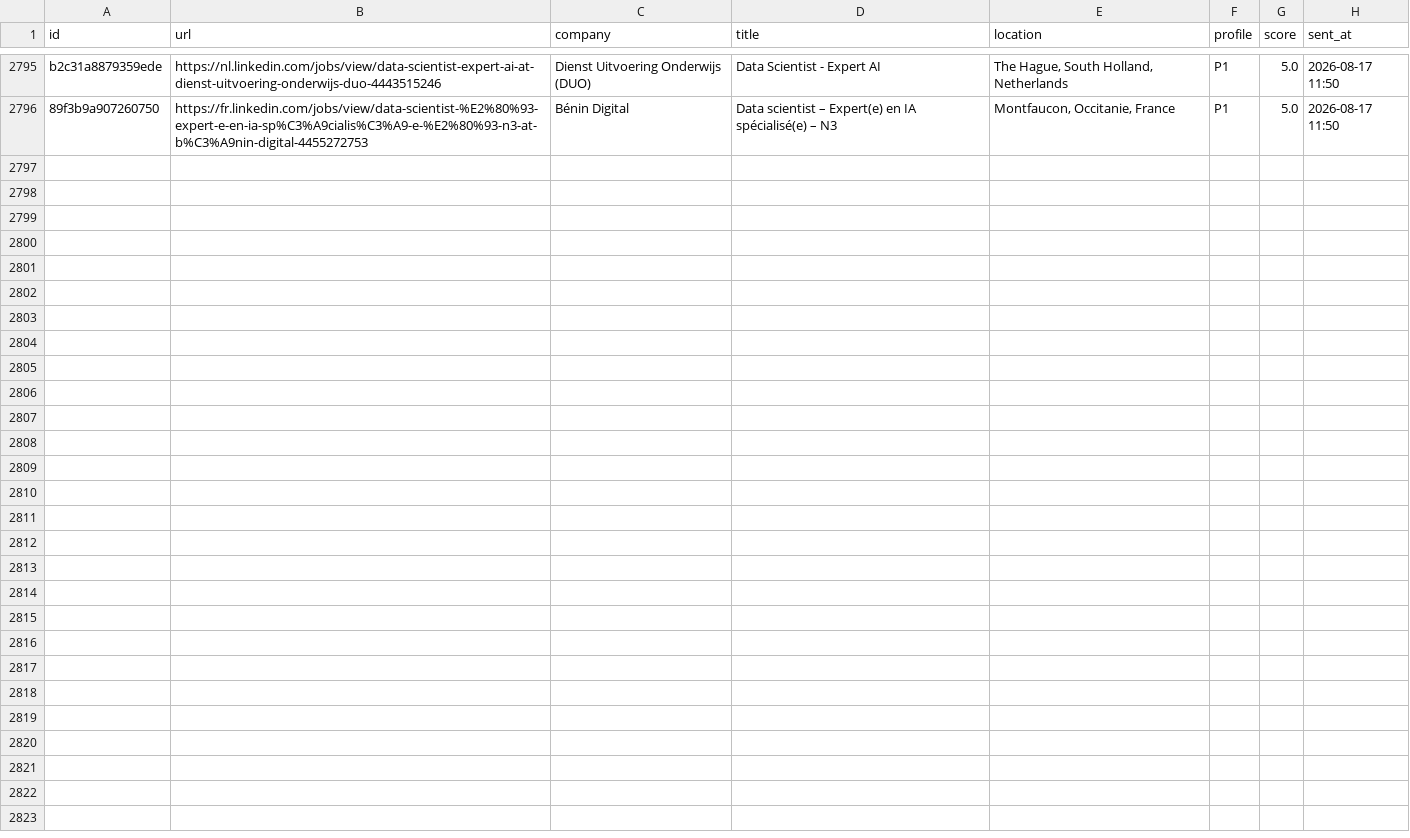
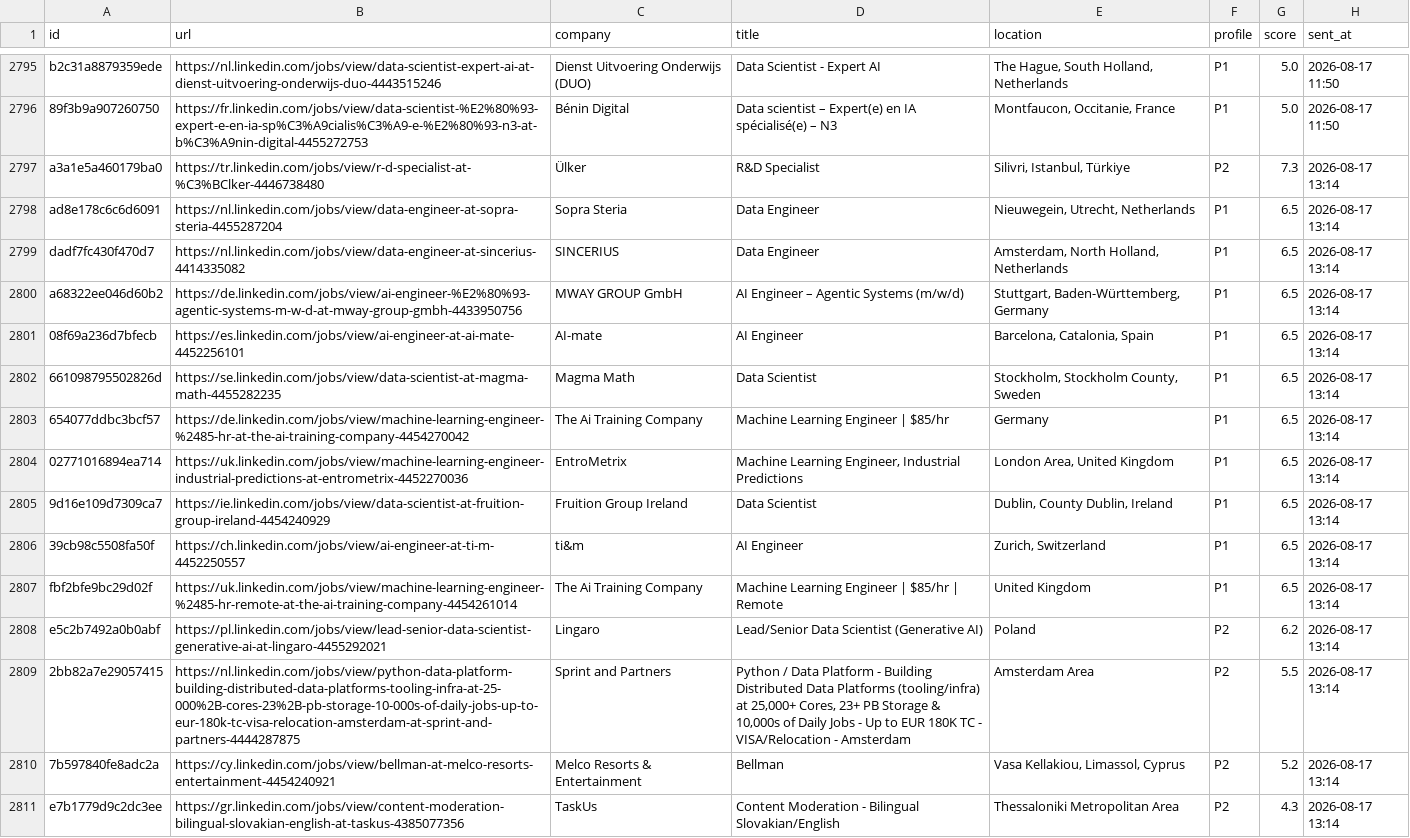
Before and after one commit to semihalperdundar/career-ops-agent, a TSV file: data/telegram-sent.tsv, drawn as a sheet; only a part is shown, gaps mark what is left out.

```diff
--- a/data/telegram-sent.tsv
+++ b/data/telegram-sent.tsv
@@ -2796 +2796,16 @@ b2c31a8879359ede	https://nl.linkedin.com/jobs/view/data-scientist-expert-ai-at-d
 89f3b9a907260750	https://fr.linkedin.com/jobs/view/data-scientist-%E2%80%93-expert-e-en-ia-sp%C3%A9cialis%C3%A9-e-%E2%80%93-n3-at-b%C3%A9nin-digital-4455272753	Bénin Digital	Data scientist – Expert(e) en IA spécialisé(e) – N3	Montfaucon, Occitanie, France	P1	5.0	2026-08-17 11:50
+a3a1e5a460179ba0	https://tr.linkedin.com/jobs/view/r-d-specialist-at-%C3%BClker-4446738480	Ülker	R&D Specialist	Silivri, Istanbul, Türkiye	P2	7.3	2026-08-17 13:14
+ad8e178c6c6d6091	https://nl.linkedin.com/jobs/view/data-engineer-at-sopra-steria-4455287204	Sopra Steria	Data Engineer	Nieuwegein, Utrecht, Netherlands	P1	6.5	2026-08-17 13:14
+dadf7fc430f470d7	https://nl.linkedin.com/jobs/view/data-engineer-at-sincerius-4414335082	SINCERIUS	Data Engineer	Amsterdam, North Holland, Netherlands	P1	6.5	2026-08-17 13:14
+a68322ee046d60b2	https://de.linkedin.com/jobs/view/ai-engineer-%E2%80%93-agentic-systems-m-w-d-at-mway-group-gmbh-4433950756	MWAY GROUP GmbH	AI Engineer – Agentic Systems (m/w/d)	Stuttgart, Baden-Württemberg, Germany	P1	6.5	2026-08-17 13:14
+08f69a236d7bfecb	https://es.linkedin.com/jobs/view/ai-engineer-at-ai-mate-4452256101	AI-mate	AI Engineer	Barcelona, Catalonia, Spain	P1	6.5	2026-08-17 13:14
+661098795502826d	https://se.linkedin.com/jobs/view/data-scientist-at-magma-math-4455282235	Magma Math	Data Scientist	Stockholm, Stockholm County, Sweden	P1	6.5	2026-08-17 13:14
+654077ddbc3bcf57	https://de.linkedin.com/jobs/view/machine-learning-engineer-%2485-hr-at-the-ai-training-company-4454270042	The Ai Training Company	Machine Learning Engineer | $85/hr	Germany	P1	6.5	2026-08-17 13:14
+02771016894ea714	https://uk.linkedin.com/jobs/view/machine-learning-engineer-industrial-predictions-at-entrometrix-4452270036	EntroMetrix	Machine Learning Engineer, Industrial Predictions	London Area, United Kingdom	P1	6.5	2026-08-17 13:14
+9d16e109d7309ca7	https://ie.linkedin.com/jobs/view/data-scientist-at-fruition-group-ireland-4454240929	Fruition Group Ireland	Data Scientist	Dublin, County Dublin, Ireland	P1	6.5	2026-08-17 13:14
+39cb98c5508fa50f	https://ch.linkedin.com/jobs/view/ai-engineer-at-ti-m-4452250557	ti&m	AI Engineer	Zurich, Switzerland	P1	6.5	2026-08-17 13:14
+fbf2bfe9bc29d02f	https://uk.linkedin.com/jobs/view/machine-learning-engineer-%2485-hr-remote-at-the-ai-training-company-4454261014	The Ai Training Company	Machine Learning Engineer | $85/hr | Remote	United Kingdom	P1	6.5	2026-08-17 13:14
+e5c2b7492a0b0abf	https://pl.linkedin.com/jobs/view/lead-senior-data-scientist-generative-ai-at-lingaro-4455292021	Lingaro	Lead/Senior Data Scientist (Generative AI)	Poland	P2	6.2	2026-08-17 13:14
+2bb82a7e29057415	https://nl.linkedin.com/jobs/view/python-data-platform-building-distributed-data-platforms-tooling-infra-at-25-000%2B-cores-23%2B-pb-storage-10-000s-of-daily-jobs-up-to-eur-180k-tc-visa-relocation-amsterdam-at-sprint-and-partners-4444287875	Sprint and Partners	Python / Data Platform - Building Distributed Data Platforms (tooling/infra) at 25,000+ Cores, 23+ PB Storage & 10,000s of Daily Jobs - Up to EUR 180K TC - VISA/Relocation - Amsterdam	Amsterdam Area	P2	5.5	2026-08-17 13:14
+7b597840fe8adc2a	https://cy.linkedin.com/jobs/view/bellman-at-melco-resorts-entertainment-4454240921	Melco Resorts & Entertainment	Bellman	Vasa Kellakiou, Limassol, Cyprus	P2	5.2	2026-08-17 13:14
+e7b1779d9c2dc3ee	https://gr.linkedin.com/jobs/view/content-moderation-bilingual-slovakian-english-at-taskus-4385077356	TaskUs	Content Moderation - Bilingual Slovakian/English	Thessaloniki Metropolitan Area	P2	4.3	2026-08-17 13:14
```
Also changed, not shown: data/telegram-archive.tsv, 2 other files.
